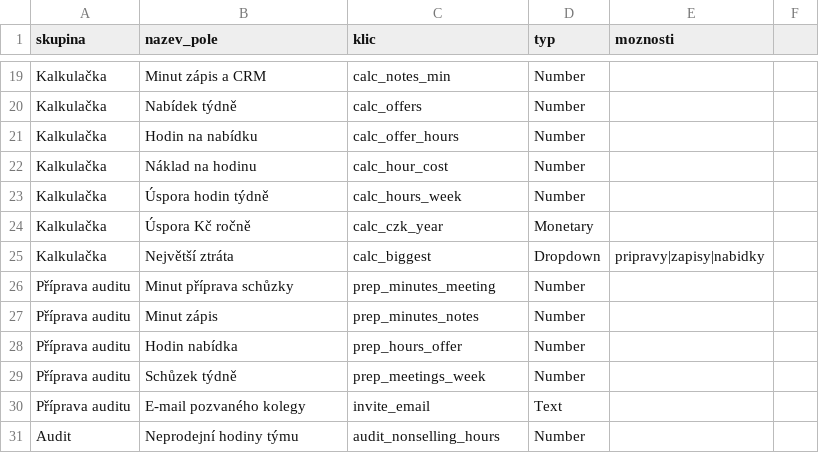
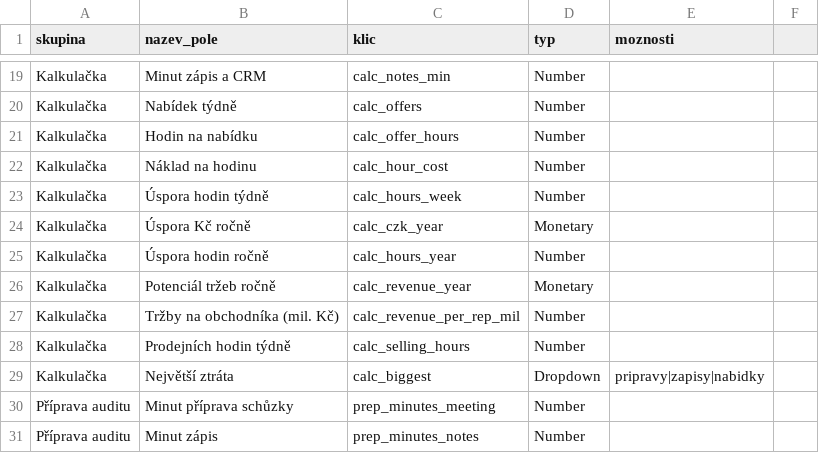
Before and after one commit to bodynladislav-2025/NewCloude2026, a CSV file: boostia/leadconnector/custom-fields.csv, drawn as a sheet; only a part is shown, gaps mark what is left out; the shorter side is filled out with more unchanged rows; the diff names each change by its address in the sheet, - before the commit and + after, or states it on an @@ line.

```diff
--- a/boostia/leadconnector/custom-fields.csv
+++ b/boostia/leadconnector/custom-fields.csv
+row 25: Kalkulačka | Úspora hodin ročně | calc_hours_year | Number
+row 26: Kalkulačka | Potenciál tržeb ročně | calc_revenue_year | Monetary
+row 27: Kalkulačka | Tržby na obchodníka (mil. Kč) | calc_revenue_per_rep_mil | Number
+row 28: Kalkulačka | Prodejních hodin týdně | calc_selling_hours | Number
```
Also changed, not shown: 5 other files.
